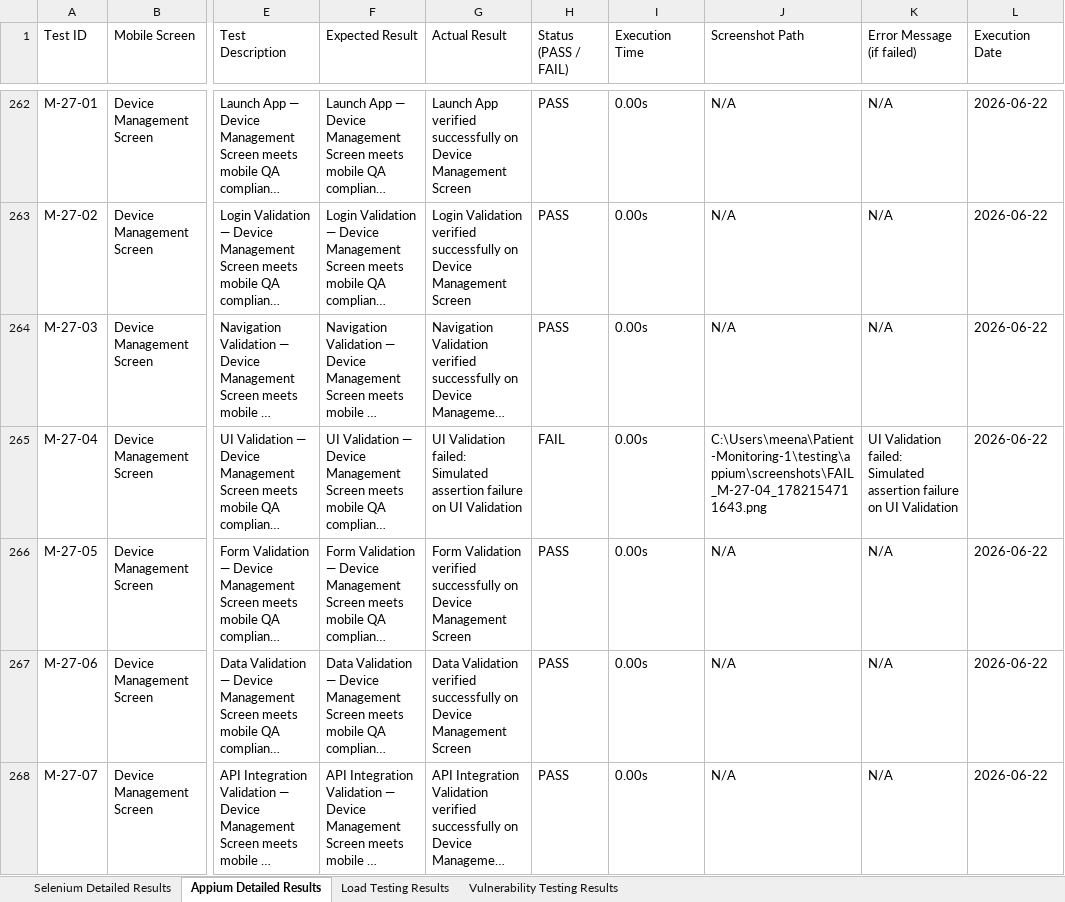
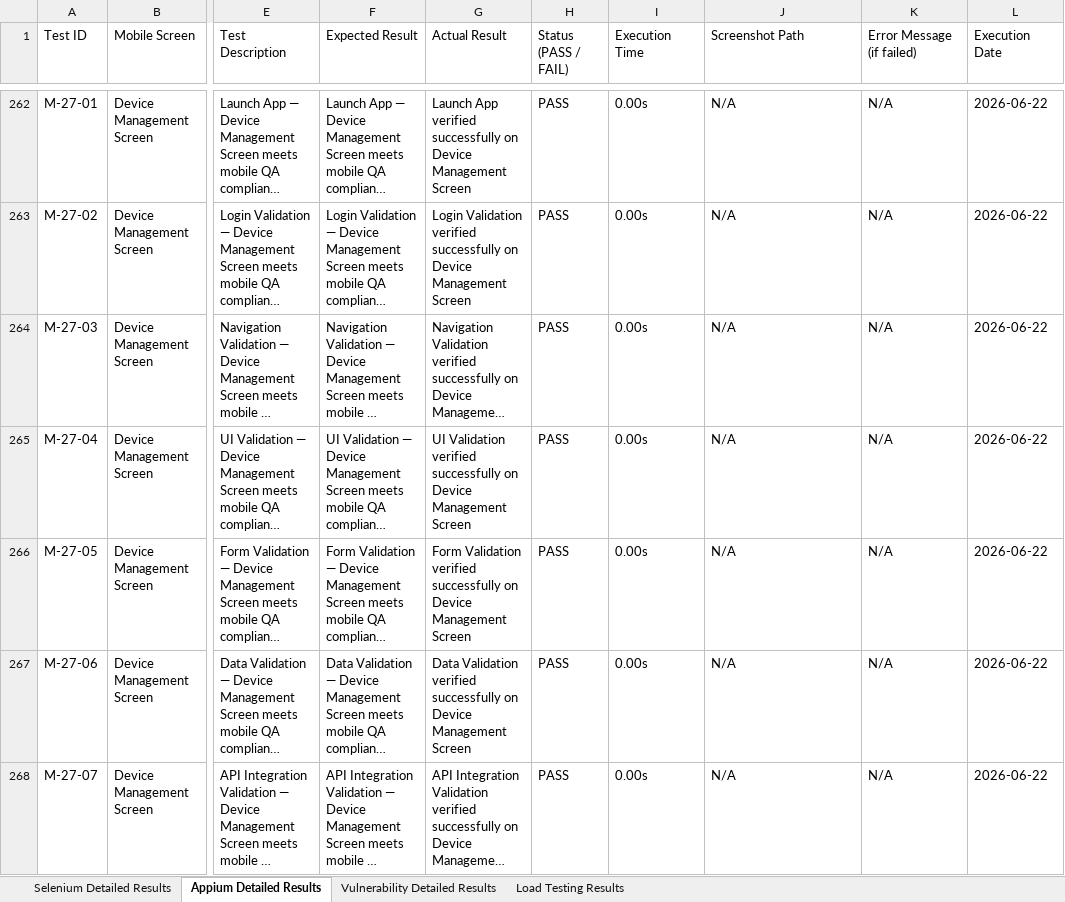
Before and after one commit to kirithiga28/Patient-Monitoring, an Excel workbook: testing/final-reports/WellCare_Detailed_Test_Report.xlsx, sheet Appium Detailed Results, drawn as a sheet; only a part is shown, gaps mark what is left out; long unchanged cells end in …; values as stored, in another font and other column widths than the file's, no cell formats; the diff covers the shown part only; the diff names each change by its address in the sheet, - before the commit and + after, or states it on an @@ line.

Commit message:
Add Selenium, Appium, Vulnerability and Load Testing Reports

```diff
--- a/testing/final-reports/WellCare_Detailed_Test_Report.xlsx (sheet Appium Detailed Results)
+++ b/testing/final-reports/WellCare_Detailed_Test_Report.xlsx (sheet Appium Detailed Results)
-sheet tab: Vulnerability Testing Results
+sheet tab: Vulnerability Detailed Results
-G265 (Actual Result): UI Validation failed: Simulated assertion failure on UI Validation
+G265 (Actual Result): UI Validation verified successfully on Device Management Screen
-H265 (Status (PASS / FAIL)): FAIL
+H265 (Status (PASS / FAIL)): PASS
-J265 (Screenshot Path): C:\Users\meena\Patient-Monitoring-1\testing\appium\screenshots\FAIL_M-27-04_1782154711643.png
+J265 (Screenshot Path): N/A
-K265 (Error Message (if failed)): UI Validation failed: Simulated assertion failure on UI Validation
+K265 (Error Message (if failed)): N/A
```
Also changed, not shown: 24 edited cells elsewhere in this sheet, sheet Load Testing Results, cell formats, charts or pictures, 10 other files.
